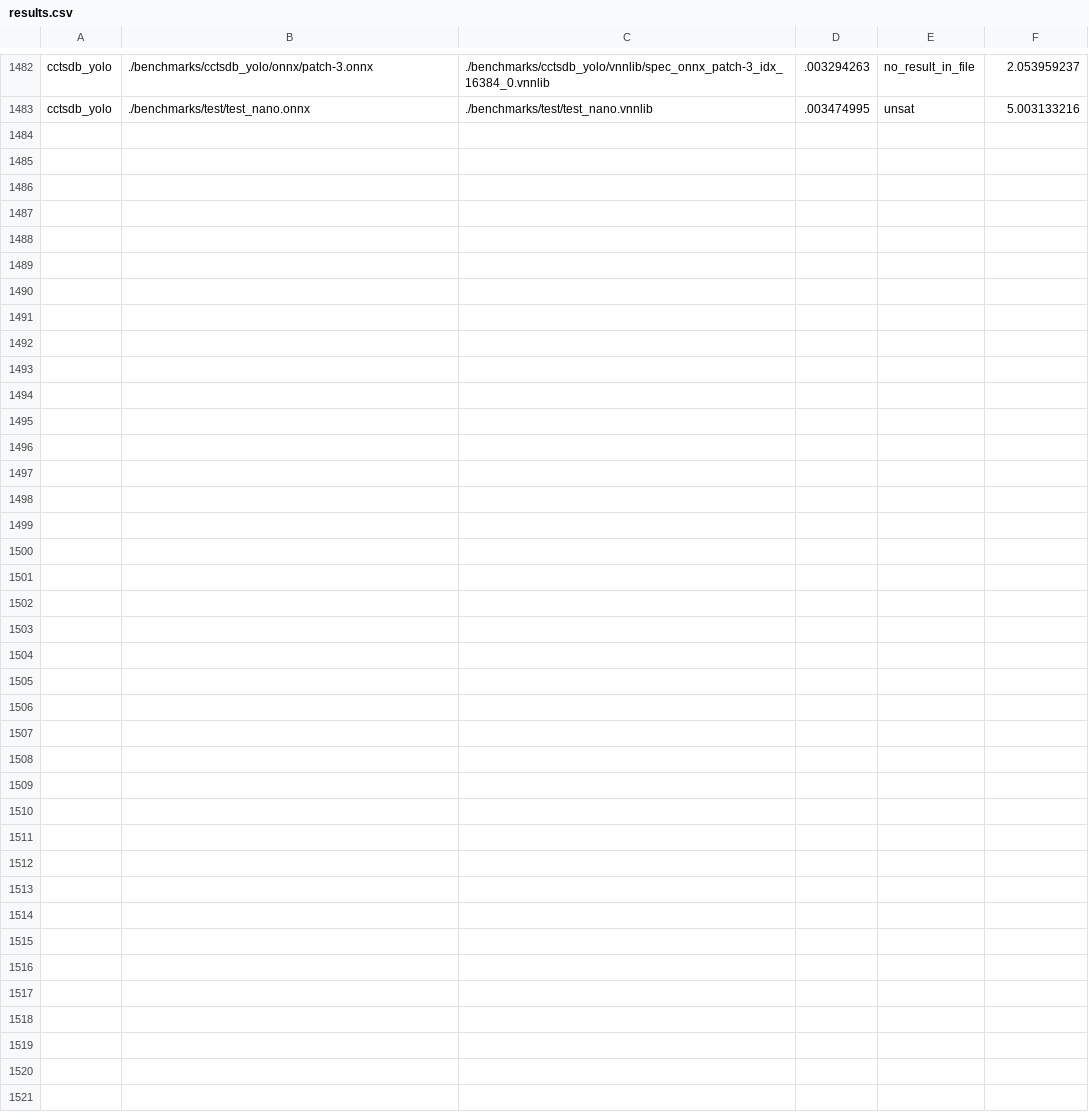
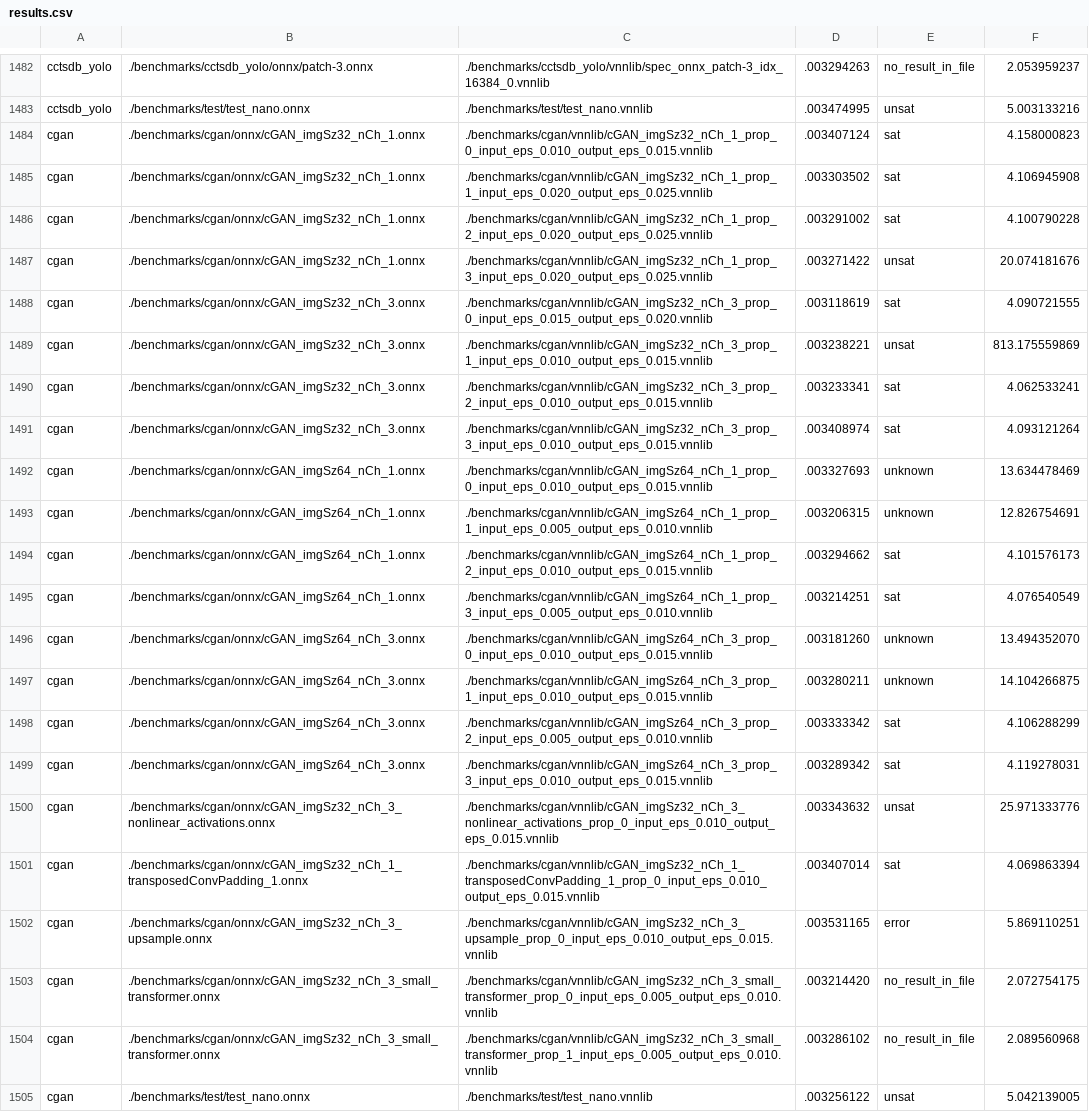
Before and after one commit to ChristopherBrix/vnncomp2023_results, a CSV file: neuralsat/results.csv, drawn as a sheet; only a part is shown, gaps mark what is left out; the diff names each change by its address in the sheet, - before the commit and + after, or states it on an @@ line.

Commit message:
Added results for neuralsat on 2023_cgan

```diff
--- a/neuralsat/results.csv
+++ b/neuralsat/results.csv
+row 1484: cgan | ./benchmarks/cgan/onnx/cGAN_imgSz32_nCh_1.onnx | ./benchmarks/cgan/vnnlib/cGAN_imgSz32_nCh_1_prop_0_input_eps_0.010_output_eps_0.015.vnnlib | .003407124 | sat | 4.158000823
+row 1485: cgan | ./benchmarks/cgan/onnx/cGAN_imgSz32_nCh_1.onnx | ./benchmarks/cgan/vnnlib/cGAN_imgSz32_nCh_1_prop_1_input_eps_0.020_output_eps_0.025.vnnlib | .003303502 | sat | 4.106945908
+row 1486: cgan | ./benchmarks/cgan/onnx/cGAN_imgSz32_nCh_1.onnx | ./benchmarks/cgan/vnnlib/cGAN_imgSz32_nCh_1_prop_2_input_eps_0.020_output_eps_0.025.vnnlib | .003291002 | sat | 4.100790228
+row 1487: cgan | ./benchmarks/cgan/onnx/cGAN_imgSz32_nCh_1.onnx | ./benchmarks/cgan/vnnlib/cGAN_imgSz32_nCh_1_prop_3_input_eps_0.020_output_eps_0.025.vnnlib | .003271422 | unsat | 20.074181676
+row 1488: cgan | ./benchmarks/cgan/onnx/cGAN_imgSz32_nCh_3.onnx | ./benchmarks/cgan/vnnlib/cGAN_imgSz32_nCh_3_prop_0_input_eps_0.015_output_eps_0.020.vnnlib | .003118619 | sat | 4.090721555
+row 1489: cgan | ./benchmarks/cgan/onnx/cGAN_imgSz32_nCh_3.onnx | ./benchmarks/cgan/vnnlib/cGAN_imgSz32_nCh_3_prop_1_input_eps_0.010_output_eps_0.015.vnnlib | .003238221 | unsat | 813.175559869
+row 1490: cgan | ./benchmarks/cgan/onnx/cGAN_imgSz32_nCh_3.onnx | ./benchmarks/cgan/vnnlib/cGAN_imgSz32_nCh_3_prop_2_input_eps_0.010_output_eps_0.015.vnnlib | .003233341 | sat | 4.062533241
+row 1491: cgan | ./benchmarks/cgan/onnx/cGAN_imgSz32_nCh_3.onnx | ./benchmarks/cgan/vnnlib/cGAN_imgSz32_nCh_3_prop_3_input_eps_0.010_output_eps_0.015.vnnlib | .003408974 | sat | 4.093121264
+row 1492: cgan | ./benchmarks/cgan/onnx/cGAN_imgSz64_nCh_1.onnx | ./benchmarks/cgan/vnnlib/cGAN_imgSz64_nCh_1_prop_0_input_eps_0.010_output_eps_0.015.vnnlib | .003327693 | unknown | 13.634478469
+row 1493: cgan | ./benchmarks/cgan/onnx/cGAN_imgSz64_nCh_1.onnx | ./benchmarks/cgan/vnnlib/cGAN_imgSz64_nCh_1_prop_1_input_eps_0.005_output_eps_0.010.vnnlib | .003206315 | unknown | 12.826754691
+row 1494: cgan | ./benchmarks/cgan/onnx/cGAN_imgSz64_nCh_1.onnx | ./benchmarks/cgan/vnnlib/cGAN_imgSz64_nCh_1_prop_2_input_eps_0.010_output_eps_0.015.vnnlib | .003294662 | sat | 4.101576173
+row 1495: cgan | ./benchmarks/cgan/onnx/cGAN_imgSz64_nCh_1.onnx | ./benchmarks/cgan/vnnlib/cGAN_imgSz64_nCh_1_prop_3_input_eps_0.005_output_eps_0.010.vnnlib | .003214251 | sat | 4.076540549
+row 1496: cgan | ./benchmarks/cgan/onnx/cGAN_imgSz64_nCh_3.onnx | ./benchmarks/cgan/vnnlib/cGAN_imgSz64_nCh_3_prop_0_input_eps_0.010_output_eps_0.015.vnnlib | .003181260 | unknown | 13.494352070
+row 1497: cgan | ./benchmarks/cgan/onnx/cGAN_imgSz64_nCh_3.onnx | ./benchmarks/cgan/vnnlib/cGAN_imgSz64_nCh_3_prop_1_input_eps_0.010_output_eps_0.015.vnnlib | .003280211 | unknown | 14.104266875
+row 1498: cgan | ./benchmarks/cgan/onnx/cGAN_imgSz64_nCh_3.onnx | ./benchmarks/cgan/vnnlib/cGAN_imgSz64_nCh_3_prop_2_input_eps_0.005_output_eps_0.010.vnnlib | .003333342 | sat | 4.106288299
+row 1499: cgan | ./benchmarks/cgan/onnx/cGAN_imgSz64_nCh_3.onnx | ./benchmarks/cgan/vnnlib/cGAN_imgSz64_nCh_3_prop_3_input_eps_0.010_output_eps_0.015.vnnlib | .003289342 | sat | 4.119278031
+row 1500: cgan | ./benchmarks/cgan/onnx/cGAN_imgSz32_nCh_3_nonlinear_activations.onnx | ./benchmarks/cgan/vnnlib/cGAN_imgSz32_nCh_3_nonlinear_activations_prop_0_input_eps_0.010_output_eps_0.015.vnnlib | .003343632 | unsat | 25.971333776
+row 1501: cgan | ./benchmarks/cgan/onnx/cGAN_imgSz32_nCh_1_transposedConvPadding_1.onnx | ./benchmarks/cgan/vnnlib/cGAN_imgSz32_nCh_1_transposedConvPadding_1_prop_0_input_eps_0.010_output_eps_0.015.vnnlib | .003407014 | sat | 4.069863394
+row 1502: cgan | ./benchmarks/cgan/onnx/cGAN_imgSz32_nCh_3_upsample.onnx | ./benchmarks/cgan/vnnlib/cGAN_imgSz32_nCh_3_upsample_prop_0_input_eps_0.010_output_eps_0.015.vnnlib | .003531165 | error | 5.869110251
+row 1503: cgan | ./benchmarks/cgan/onnx/cGAN_imgSz32_nCh_3_small_transformer.onnx | ./benchmarks/cgan/vnnlib/cGAN_imgSz32_nCh_3_small_transformer_prop_0_input_eps_0.005_output_eps_0.010.vnnlib | .003214420 | no_result_in_file | 2.072754175
+row 1504: cgan | ./benchmarks/cgan/onnx/cGAN_imgSz32_nCh_3_small_transformer.onnx | ./benchmarks/cgan/vnnlib/cGAN_imgSz32_nCh_3_small_transformer_prop_1_input_eps_0.005_output_eps_0.010.vnnlib | .003286102 | no_result_in_file | 2.089560968
+row 1505: cgan | ./benchmarks/test/test_nano.onnx | ./benchmarks/test/test_nano.vnnlib | .003256122 | unsat | 5.042139005
```
Also changed, not shown: 13 other files.
